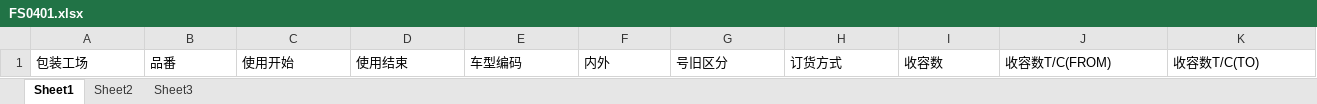
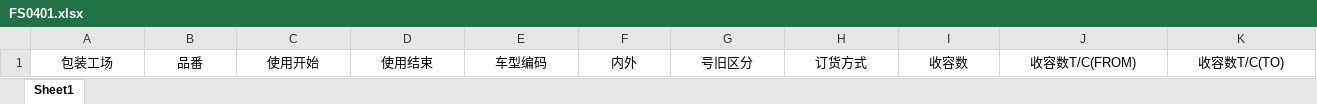
Before and after one commit to wangfang2021/bomescproject, an Excel workbook: SPPSApi/Doc/Template/FS0401.xlsx, sheet Sheet1, drawn as a sheet; only a part is shown; values as stored, in another font and other column widths than the file's, no borders; the diff covers the shown part only; the diff names each change by its address in the sheet, - before the commit and + after, or states it on an @@ line.

```diff
--- a/SPPSApi/Doc/Template/FS0401.xlsx (sheet Sheet1)
+++ b/SPPSApi/Doc/Template/FS0401.xlsx (sheet Sheet1)
-sheet tab: Sheet2
-sheet tab: Sheet3
-A1:K1 alignment: left
+A1:K1 alignment: center
```
Also changed, not shown: cell formats elsewhere in this sheet, 1 other file.
